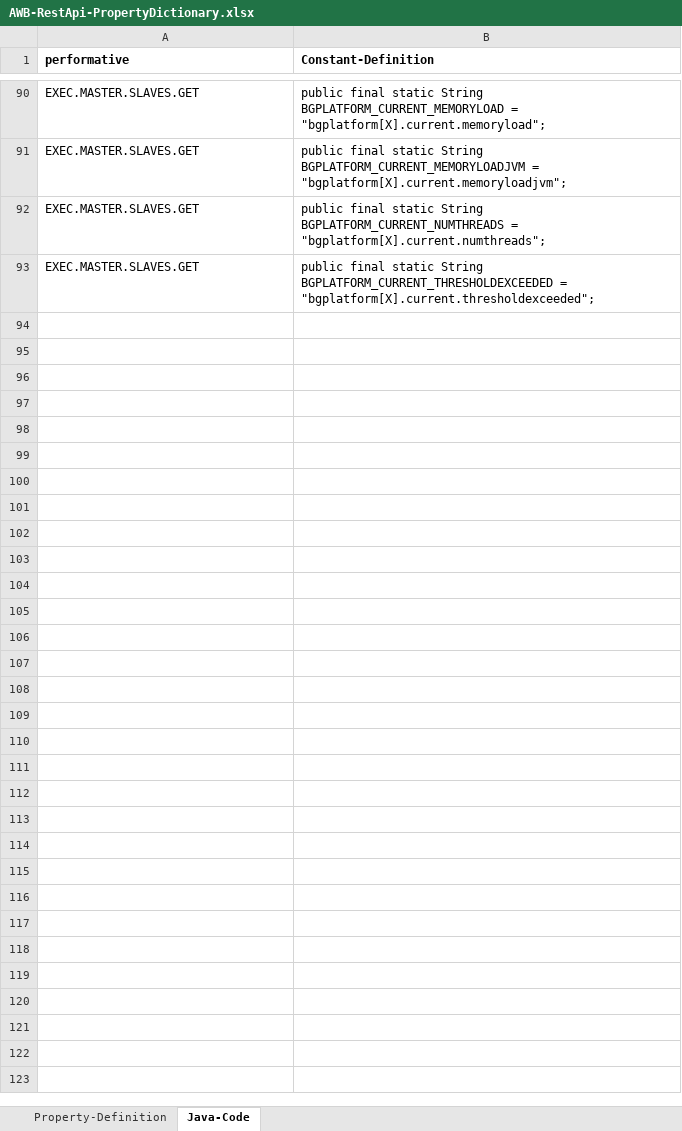
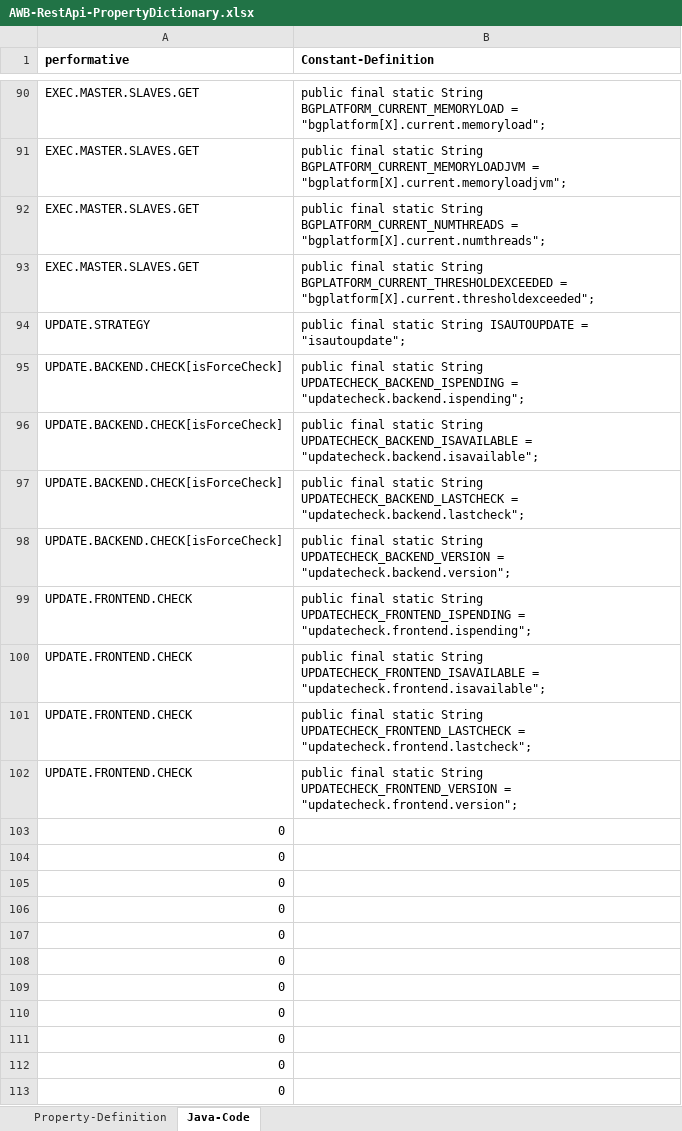
Before and after one commit to EnFlexIT/RestAPIs, an Excel workbook: AWB-RestApi-PropertyDictionary.xlsx, sheet Java-Code, drawn as a sheet; only a part is shown, gaps mark what is left out; values as stored, in another font and other column widths than the file's, no borders; the diff names each change by its address in the sheet, - before the commit and + after, or states it on an @@ line.

```diff
--- a/AWB-RestApi-PropertyDictionary.xlsx (sheet Java-Code)
+++ b/AWB-RestApi-PropertyDictionary.xlsx (sheet Java-Code)
+row 94: UPDATE.STRATEGY | public final static String ISAUTOUPDATE = "isautoupdate";
+row 95: UPDATE.BACKEND.CHECK[isForceCheck] | public final static String UPDATECHECK_BACKEND_ISPENDING = "updatecheck.backend.ispending";
+row 96: UPDATE.BACKEND.CHECK[isForceCheck] | public final static String UPDATECHECK_BACKEND_ISAVAILABLE = "updatecheck.backend.isavailable";
+row 97: UPDATE.BACKEND.CHECK[isForceCheck] | public final static String UPDATECHECK_BACKEND_LASTCHECK = "updatecheck.backend.lastcheck";
+row 98: UPDATE.BACKEND.CHECK[isForceCheck] | public final static String UPDATECHECK_BACKEND_VERSION = "updatecheck.backend.version";
+row 99: UPDATE.FRONTEND.CHECK | public final static String UPDATECHECK_FRONTEND_ISPENDING = "updatecheck.frontend.ispending";
+row 100: UPDATE.FRONTEND.CHECK | public final static String UPDATECHECK_FRONTEND_ISAVAILABLE = "updatecheck.frontend.isavailable";
+row 101: UPDATE.FRONTEND.CHECK | public final static String UPDATECHECK_FRONTEND_LASTCHECK = "updatecheck.frontend.lastcheck";
+row 102: UPDATE.FRONTEND.CHECK | public final static String UPDATECHECK_FRONTEND_VERSION = "updatecheck.frontend.version";
+row 103: 0
+row 104: 0
+row 105: 0
+row 106: 0
+row 107: 0
+row 108: 0
+row 109: 0
+row 110: 0
+row 111: 0
+row 112: 0
+row 113: 0
```
Also changed, not shown: sheet Property-Definition.
